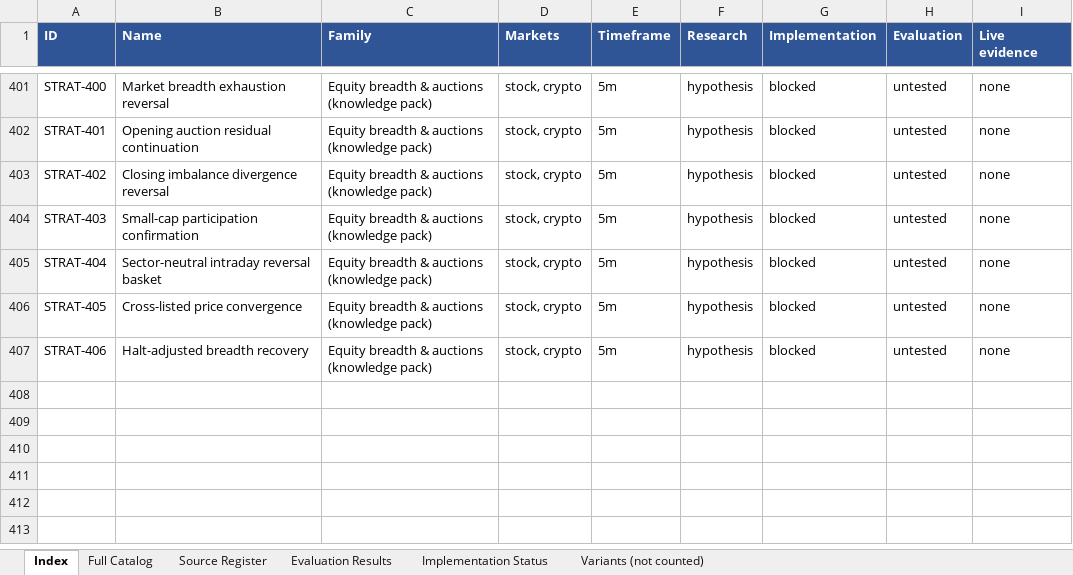
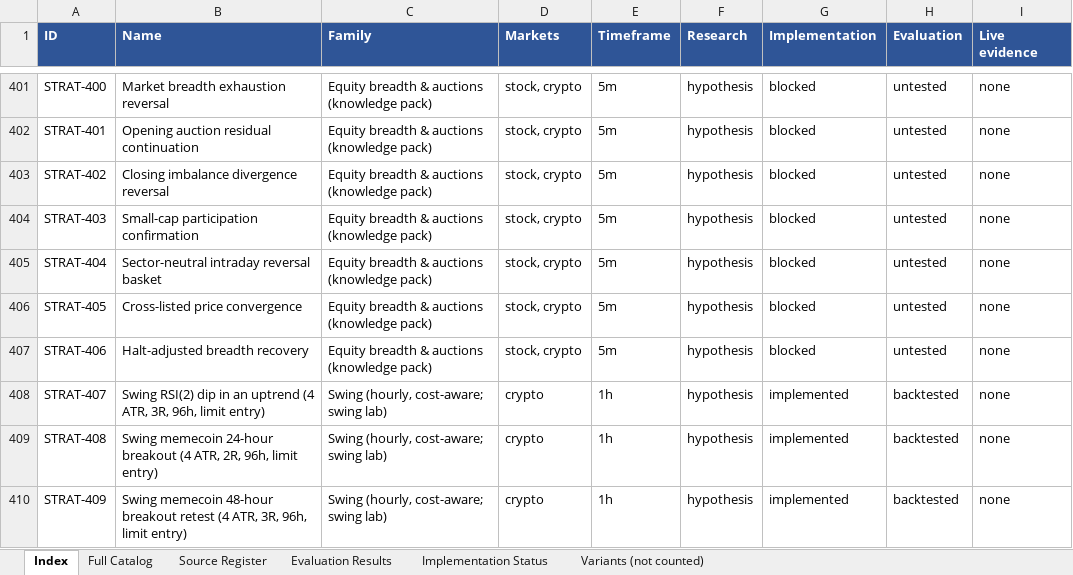
Before and after one commit to Gamerss1212/amsandhu-transport, an Excel workbook: strategies/day_trading_strategies.xlsx, sheet Index, drawn as a sheet; only a part is shown, gaps mark what is left out; values as stored, in another font and other column widths than the file's, no borders; the diff names each change by its address in the sheet, - before the commit and + after, or states it on an @@ line.

```diff
--- a/strategies/day_trading_strategies.xlsx (sheet Index)
+++ b/strategies/day_trading_strategies.xlsx (sheet Index)
+row 408: STRAT-407 | Swing RSI(2) dip in an uptrend (4 ATR, 3R, 96h, limit entry) | Swing (hourly, cost-aware; swing lab) | crypto | 1h | hypothesis | implemented | backtested | none
+row 409: STRAT-408 | Swing memecoin 24-hour breakout (4 ATR, 2R, 96h, limit entry) | Swing (hourly, cost-aware; swing lab) | crypto | 1h | hypothesis | implemented | backtested | none
+row 410: STRAT-409 | Swing memecoin 48-hour breakout retest (4 ATR, 3R, 96h, limit entry) | Swing (hourly, cost-aware; swing lab) | crypto | 1h | hypothesis | implemented | backtested | none
```
Also changed, not shown: sheet Evaluation Results, sheet Full Catalog, sheet Implementation Status, 31 other files.
